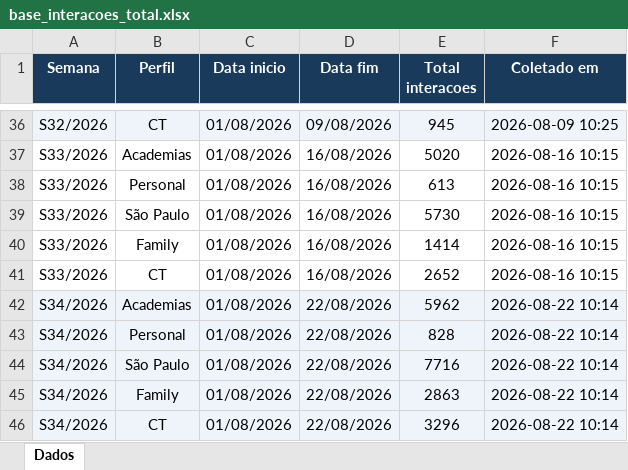
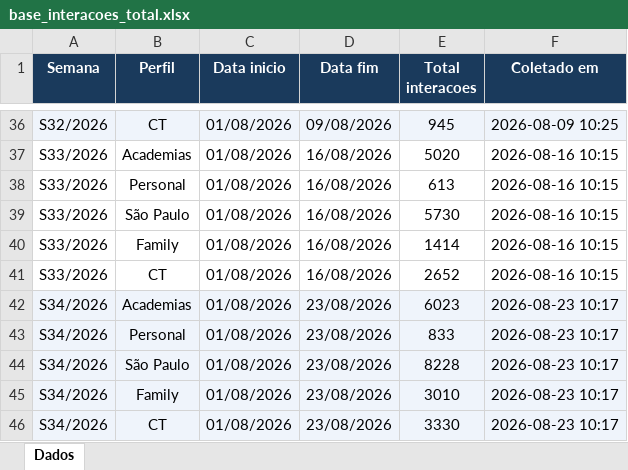
Before and after one commit to quality-glf/mkt-dash, an Excel workbook: instagram-metrics/base_interacoes_total.xlsx, sheet Dados, drawn as a sheet; only a part is shown, gaps mark what is left out; values as stored, in another font and other column widths than the file's, no borders; the diff names each change by its address in the sheet, - before the commit and + after, or states it on an @@ line.

```diff
--- a/instagram-metrics/base_interacoes_total.xlsx (sheet Dados)
+++ b/instagram-metrics/base_interacoes_total.xlsx (sheet Dados)
-D42:D46 (Data fim): 22/08/2026
+D42:D46 (Data fim): 23/08/2026
-E42 (Total interacoes): 5962
+E42 (Total interacoes): 6023
-F42:F46 (Coletado em): 2026-08-22 10:14
+F42:F46 (Coletado em): 2026-08-23 10:17
-E43 (Total interacoes): 828
+E43 (Total interacoes): 833
-E44 (Total interacoes): 7716
+E44 (Total interacoes): 8228
-E45 (Total interacoes): 2863
+E45 (Total interacoes): 3010
-E46 (Total interacoes): 3296
+E46 (Total interacoes): 3330
```
Also changed, not shown: greenlife_scraper/dados_greenlife.xlsx, greenlife_scraper/historico_leads.xlsx, 4 other files.
